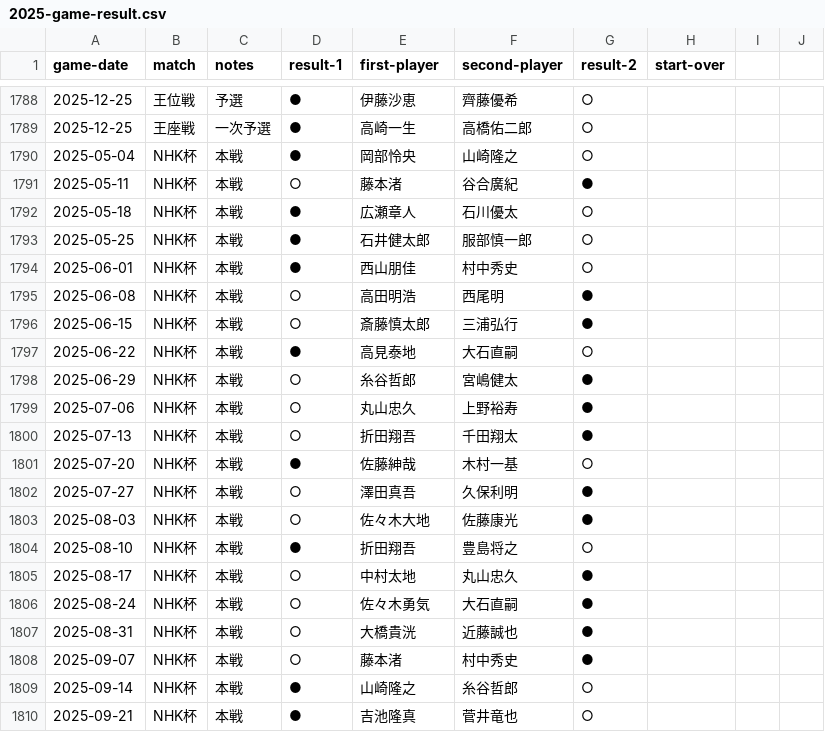
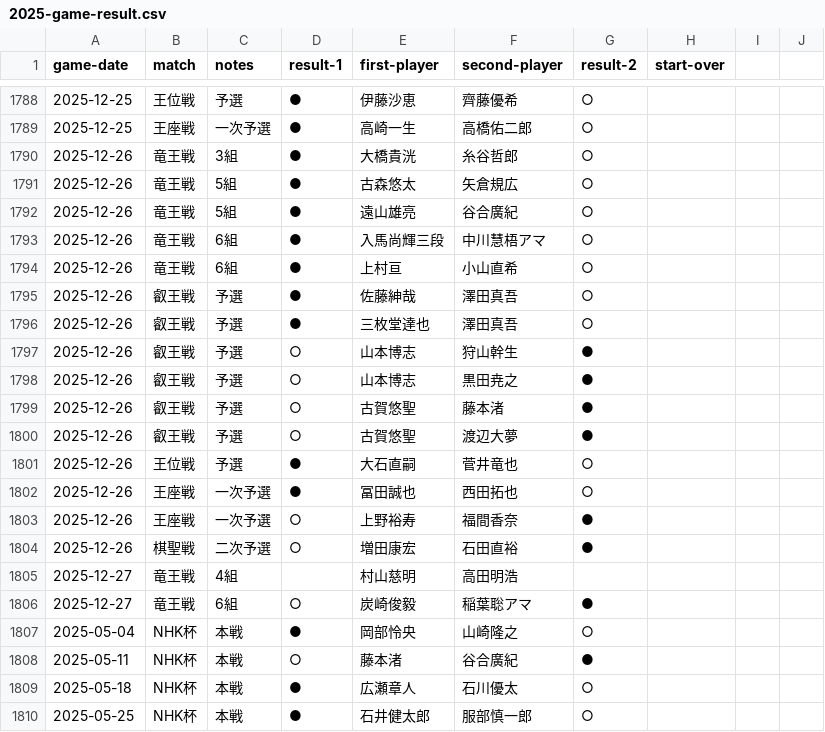
Before and after one commit to ulti-shogi/beta-open, a CSV file: 2025-game-result.csv, drawn as a sheet; only a part is shown, gaps mark what is left out; the shorter side is filled out with more unchanged rows; the diff names each change by its address in the sheet, - before the commit and + after, or states it on an @@ line.

Commit message:
Add files via upload

```diff
--- a/2025-game-result.csv
+++ b/2025-game-result.csv
+row 1790: 2025-12-26 | 竜王戦 | 3組 | ● | 大橋貴洸 | 糸谷哲郎 | ○
+row 1791: 2025-12-26 | 竜王戦 | 5組 | ● | 古森悠太 | 矢倉規広 | ○
+row 1792: 2025-12-26 | 竜王戦 | 5組 | ● | 遠山雄亮 | 谷合廣紀 | ○
+row 1793: 2025-12-26 | 竜王戦 | 6組 | ● | 入馬尚輝三段 | 中川慧梧アマ | ○
+row 1794: 2025-12-26 | 竜王戦 | 6組 | ● | 上村亘 | 小山直希 | ○
+row 1795: 2025-12-26 | 叡王戦 | 予選 | ● | 佐藤紳哉 | 澤田真吾 | ○
+row 1796: 2025-12-26 | 叡王戦 | 予選 | ● | 三枚堂達也 | 澤田真吾 | ○
+row 1797: 2025-12-26 | 叡王戦 | 予選 | ○ | 山本博志 | 狩山幹生 | ●
+row 1798: 2025-12-26 | 叡王戦 | 予選 | ○ | 山本博志 | 黒田尭之 | ●
+row 1799: 2025-12-26 | 叡王戦 | 予選 | ○ | 古賀悠聖 | 藤本渚 | ●
+row 1800: 2025-12-26 | 叡王戦 | 予選 | ○ | 古賀悠聖 | 渡辺大夢 | ●
+row 1801: 2025-12-26 | 王位戦 | 予選 | ● | 大石直嗣 | 菅井竜也 | ○
+row 1802: 2025-12-26 | 王座戦 | 一次予選 | ● | 冨田誠也 | 西田拓也 | ○
+row 1803: 2025-12-26 | 王座戦 | 一次予選 | ○ | 上野裕寿 | 福間香奈 | ●
+row 1804: 2025-12-26 | 棋聖戦 | 二次予選 | ○ | 増田康宏 | 石田直裕 | ●
+row 1805: 2025-12-27 | 竜王戦 | 4組 |  | 村山慈明 | 高田明浩
+row 1806: 2025-12-27 | 竜王戦 | 6組 | ○ | 炭崎俊毅 | 稲葉聡アマ | ●
```
